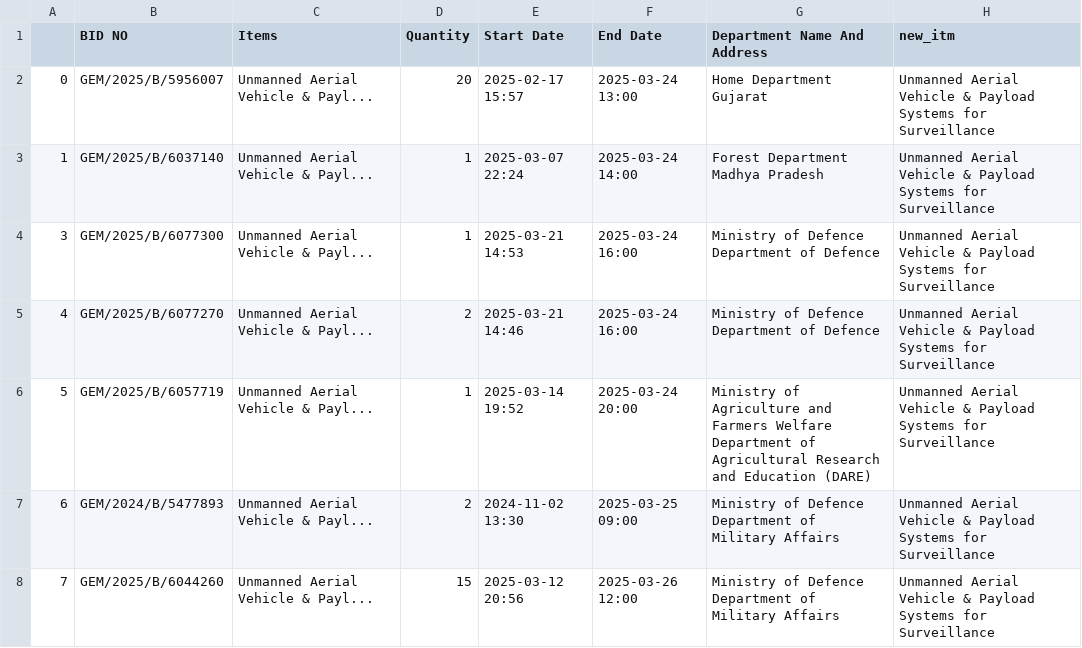
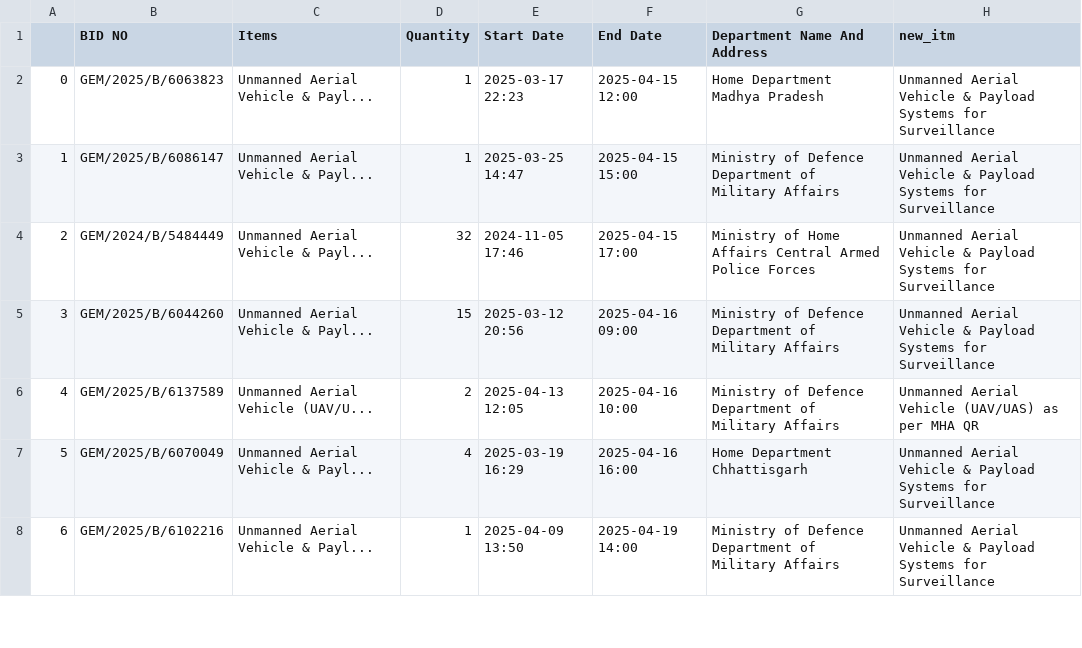
Before and after one commit to BlazeDme001/dd_projects, a CSV file: GEM_BOT/csv_files/bid_data_uav2.csv, drawn as a sheet; only a part is shown; the diff covers the shown part only.

```diff
--- a/GEM_BOT/csv_files/bid_data_uav2.csv
+++ b/GEM_BOT/csv_files/bid_data_uav2.csv
@@ -1,8 +1,8 @@
 ,BID NO,Items,Quantity,Start Date,End Date,Department Name And Address,new_itm
-0,GEM/2025/B/5956007,Unmanned Aerial Vehicle & Payl...,20,2025-02-17 15:57,2025-03-24 13:00,Home Department Gujarat,Unmanned Aerial Vehicle & Payload Systems for Surveillance
-1,GEM/2025/B/6037140,Unmanned Aerial Vehicle & Payl...,1,2025-03-07 22:24,2025-03-24 14:00,Forest Department Madhya Pradesh,Unmanned Aerial Vehicle & Payload Systems for Surveillance
-3,GEM/2025/B/6077300,Unmanned Aerial Vehicle & Payl...,1,2025-03-21 14:53,2025-03-24 16:00,Ministry of Defence Department of Defence,Unmanned Aerial Vehicle & Payload Systems for Surveillance
-4,GEM/2025/B/6077270,Unmanned Aerial Vehicle & Payl...,2,2025-03-21 14:46,2025-03-24 16:00,Ministry of Defence Department of Defence,Unmanned Aerial Vehicle & Payload Systems for Surveillance
-5,GEM/2025/B/6057719,Unmanned Aerial Vehicle & Payl...,1,2025-03-14 19:52,2025-03-24 20:00,Ministry of Agriculture and Farmers Welfare Department of Agricultural Research and Education (DARE),Unmanned Aerial Vehicle & Payload Systems for Surveillance
-6,GEM/2024/B/5477893,Unmanned Aerial Vehicle & Payl...,2,2024-11-02 13:30,2025-03-25 09:00,Ministry of Defence Department of Military Affairs,Unmanned Aerial Vehicle & Payload Systems for Surveillance
-7,GEM/2025/B/6044260,Unmanned Aerial Vehicle & Payl...,15,2025-03-12 20:56,2025-03-26 12:00,Ministry of Defence Department of Military Affairs,Unmanned Aerial Vehicle & Payload Systems for Surveillance
+0,GEM/2025/B/6063823,Unmanned Aerial Vehicle & Payl...,1,2025-03-17 22:23,2025-04-15 12:00,Home Department Madhya Pradesh,Unmanned Aerial Vehicle & Payload Systems for Surveillance
+1,GEM/2025/B/6086147,Unmanned Aerial Vehicle & Payl...,1,2025-03-25 14:47,2025-04-15 15:00,Ministry of Defence Department of Military Affairs,Unmanned Aerial Vehicle & Payload Systems for Surveillance
+2,GEM/2024/B/5484449,Unmanned Aerial Vehicle & Payl...,32,2024-11-05 17:46,2025-04-15 17:00,Ministry of Home Affairs Central Armed Police Forces,Unmanned Aerial Vehicle & Payload Systems for Surveillance
+3,GEM/2025/B/6044260,Unmanned Aerial Vehicle & Payl...,15,2025-03-12 20:56,2025-04-16 09:00,Ministry of Defence Department of Military Affairs,Unmanned Aerial Vehicle & Payload Systems for Surveillance
+4,GEM/2025/B/6137589,Unmanned Aerial Vehicle (UAV/U...,2,2025-04-13 12:05,2025-04-16 10:00,Ministry of Defence Department of Military Affairs,Unmanned Aerial Vehicle (UAV/UAS) as per MHA QR
+5,GEM/2025/B/6070049,Unmanned Aerial Vehicle & Payl...,4,2025-03-19 16:29,2025-04-16 16:00,Home Department Chhattisgarh,Unmanned Aerial Vehicle & Payload Systems for Surveillance
+6,GEM/2025/B/6102216,Unmanned Aerial Vehicle & Payl...,1,2025-04-09 13:50,2025-04-19 14:00,Ministry of Defence Department of Military Affairs,Unmanned Aerial Vehicle & Payload Systems for Surveillance
```
Also changed, not shown: 10 removed rows and 14 edited cells elsewhere in this file, GEM_BOT/csv_files/bid_data_Drone.csv, GEM_BOT/csv_files/bid_data_lan.csv, 42 other files.
